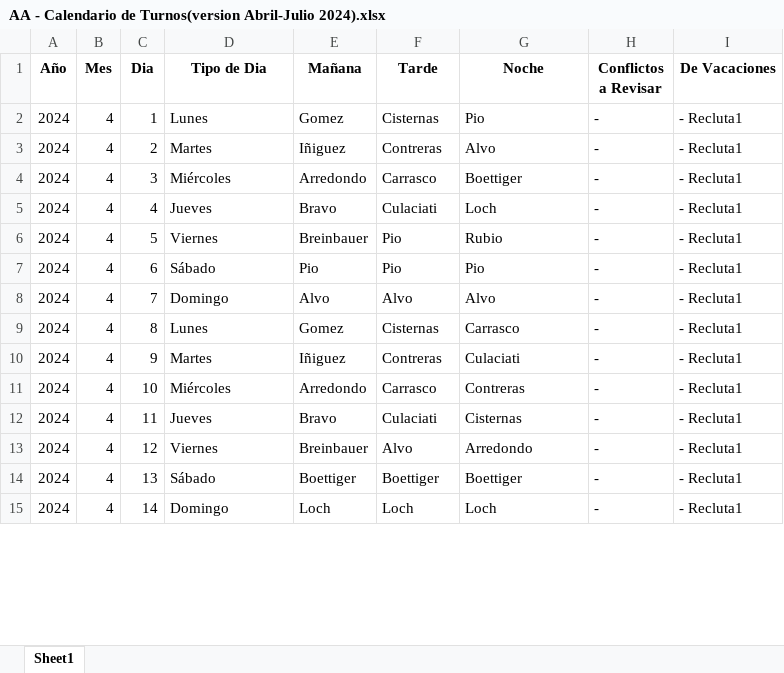
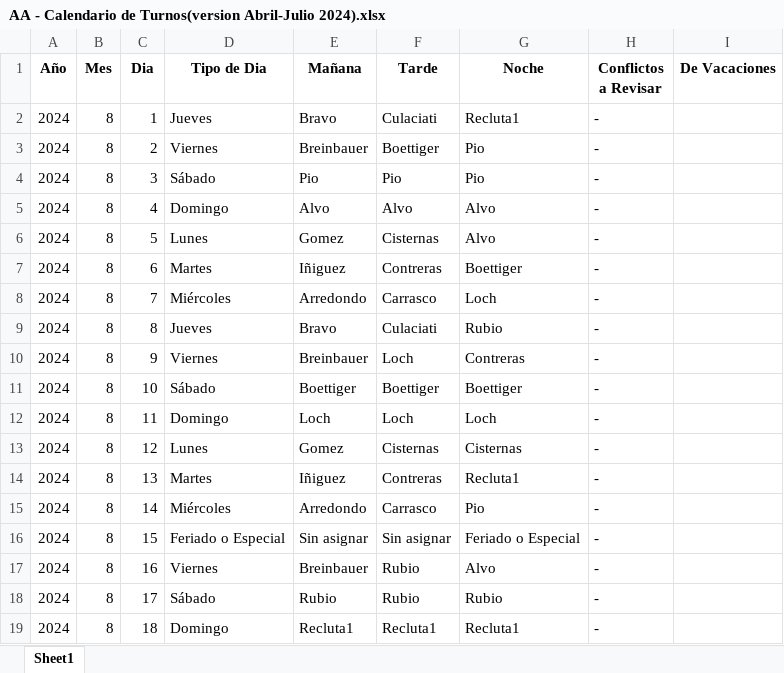
Before and after one commit to HayoBK/TurnosAlemana, an Excel workbook: AA - Calendario de Turnos(version Abril-Julio 2024).xlsx, sheet Sheet1, drawn as a sheet; only a part is shown; values as stored, in another font and other column widths than the file's, no borders; removed rows and columns are numbered as before the commit, all else as after; the diff covers the shown part only; the diff names each change by its address in the sheet, - before the commit and + after, or states it on an @@ line.

```diff
--- a/AA - Calendario de Turnos(version Abril-Julio 2024).xlsx (sheet Sheet1)
+++ b/AA - Calendario de Turnos(version Abril-Julio 2024).xlsx (sheet Sheet1)
-row 2: 2024 | 4 | 1 | Lunes | Gomez | Cisternas | Pio | - | - Recluta1
-row 3: 2024 | 4 | 2 | Martes | Iñiguez | Contreras | Alvo | - | - Recluta1
-row 4: 2024 | 4 | 3 | Miércoles | Arredondo | Carrasco | Boettiger | - | - Recluta1
-B2:B12 (Mes): 4
+B2:B12 (Mes): 8
-C2 (Dia): 4
+C2 (Dia): 1
-G2 (Noche): Loch
+G2 (Noche): Recluta1
-I2:I12 (De Vacaciones): - Recluta1
+I2:I12 (De Vacaciones): (empty)
-C3 (Dia): 5
+C3 (Dia): 2
-F3 (Tarde): Pio
+F3 (Tarde): Boettiger
-G3 (Noche): Rubio
+G3 (Noche): Pio
-C4 (Dia): 6
+C4 (Dia): 3
-C5 (Dia): 7
+C5 (Dia): 4
-C6 (Dia): 8
+C6 (Dia): 5
-G6 (Noche): Carrasco
+G6 (Noche): Alvo
-C7 (Dia): 9
+C7 (Dia): 6
-G7 (Noche): Culaciati
+G7 (Noche): Boettiger
-C8 (Dia): 10
+C8 (Dia): 7
-G8 (Noche): Contreras
+G8 (Noche): Loch
-C9 (Dia): 11
+C9 (Dia): 8
-G9 (Noche): Cisternas
+G9 (Noche): Rubio
-C10 (Dia): 12
+C10 (Dia): 9
-F10 (Tarde): Alvo
+F10 (Tarde): Loch
-G10 (Noche): Arredondo
+G10 (Noche): Contreras
-C11 (Dia): 13
+C11 (Dia): 10
-C12 (Dia): 14
+C12 (Dia): 11
+row 13: 2024 | 8 | 12 | Lunes | Gomez | Cisternas | Cisternas | -
+row 14: 2024 | 8 | 13 | Martes | Iñiguez | Contreras | Recluta1 | -
+row 15: 2024 | 8 | 14 | Miércoles | Arredondo | Carrasco | Pio | -
+row 16: 2024 | 8 | 15 | Feriado o Especial | Sin asignar | Sin asignar | Feriado o Especial | -
+row 17: 2024 | 8 | 16 | Viernes | Breinbauer | Rubio | Alvo | -
+row 18: 2024 | 8 | 17 | Sábado | Rubio | Rubio | Rubio | -
+row 19: 2024 | 8 | 18 | Domingo | Recluta1 | Recluta1 | Recluta1 | -
```
Also changed, not shown: other rows of this sheet, AAA - Revision Asignacion de Salida (version Abril-Julio 2024).xlsx, 3 other files.
